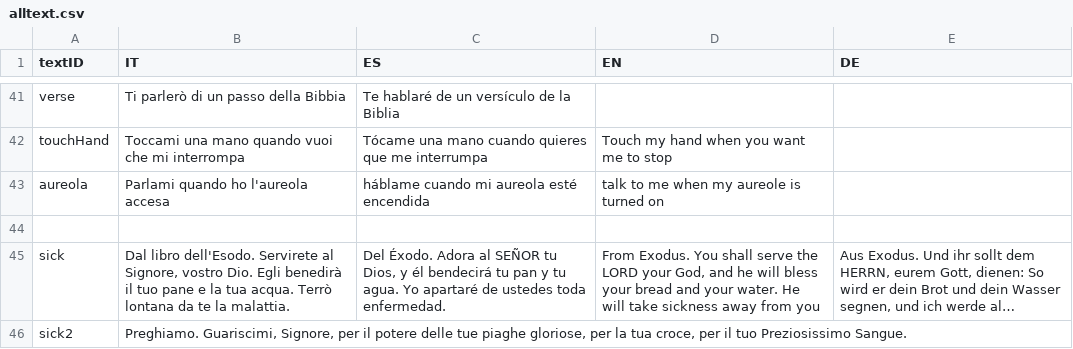
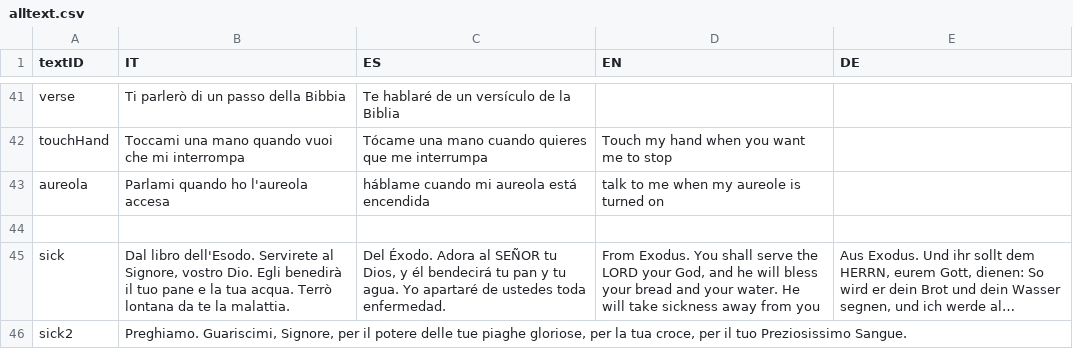
Before and after one commit to gabrit20/santo, a CSV file: alltext.csv, drawn as a sheet; only a part is shown, gaps mark what is left out; long unchanged cells end in ….

```diff
--- a/alltext.csv
+++ b/alltext.csv
@@ -42,3 +42,3 @@ verse;Ti parlerò di un passo della Bibbia;Te hablaré de un versículo de la Bi
 touchHand;Toccami una mano quando vuoi che mi interrompa;Tócame una mano cuando quieres que me interrumpa;Touch my hand when you want me to stop;
-aureola;Parlami quando ho l'aureola accesa;háblame cuando mi aureola esté encendida;talk to me when my aureole is turned on;
+aureola;Parlami quando ho l'aureola accesa;háblame cuando mi aureola está encendida;talk to me when my aureole is turned on;
 ;;;;
```
Also changed, not shown: 6 other files.
